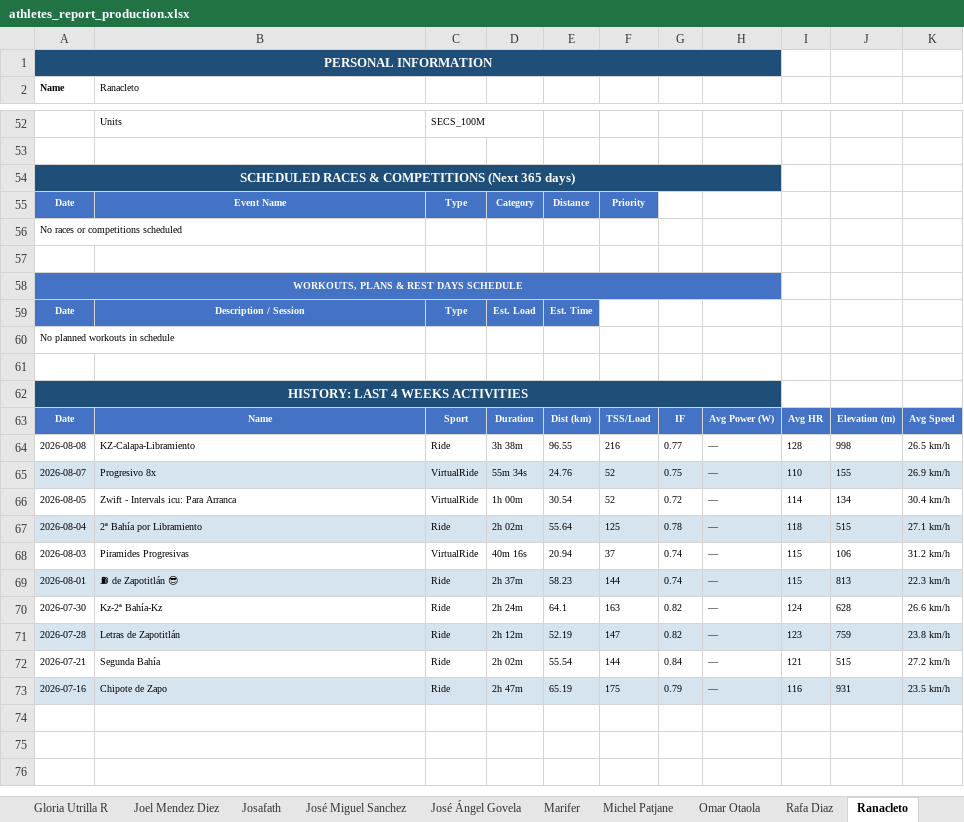
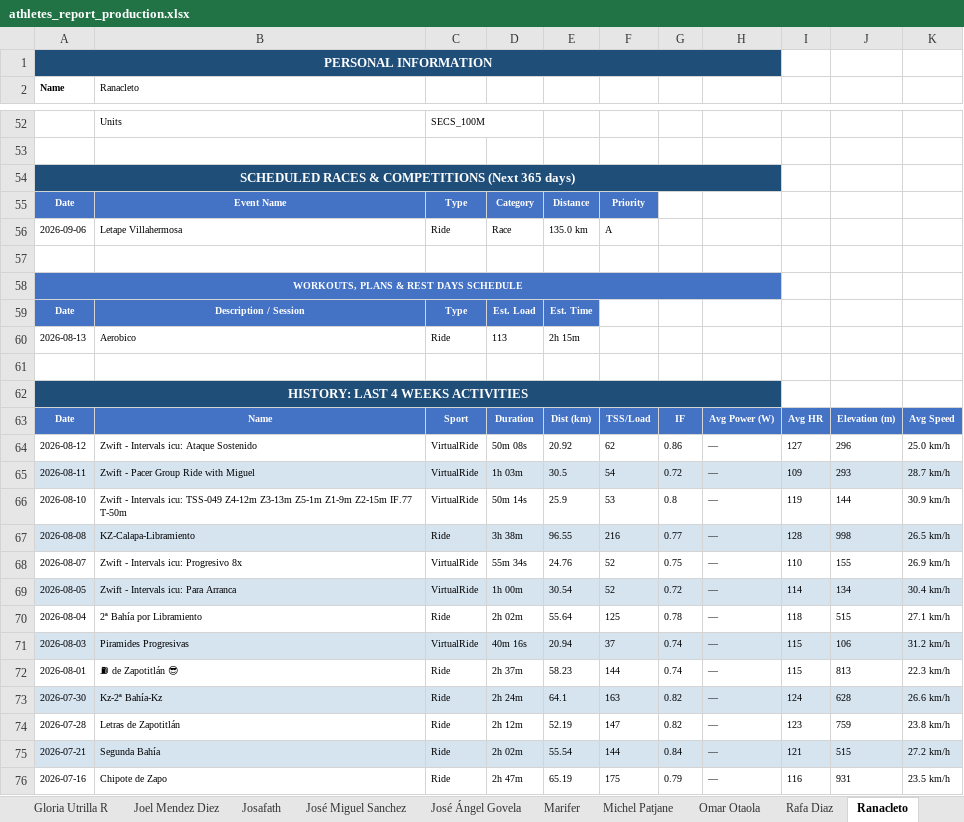
Before and after one commit to infamemp/infame-Elite-Endurance-Coach, an Excel workbook: Athlete Template/athletes_report_production.xlsx, sheet Ranacleto, drawn as a sheet; only a part is shown, gaps mark what is left out; values as stored, in another font and other column widths than the file's, no borders; removed rows and columns are numbered as before the commit, all else as after; the diff covers the shown part only; the diff names each change by its address in the sheet, - before the commit and + after, or states it on an @@ line.

Commit message:
Add athlete MD reports and update Excel sources
Update Athlete Template workbook and add converted athlete data. Adds new Excel sources (JG.xlsx, RL.xlsx) and generated athlete markdowns for José Ángel Govela and Vianey. Removes outdated files JM.xlsx, elias.xlsx and the corresponding Jose_Miguel_Sanchez.md. These changes reflect Excel-to-Markdown conversions and source file updates for athlete reports.

```diff
--- a/Athlete Template/athletes_report_production.xlsx (sheet Ranacleto)
+++ b/Athlete Template/athletes_report_production.xlsx (sheet Ranacleto)
-row 56: No races or competitions scheduled
+row 56: 2026-09-06 | Letape Villahermosa | Ride | Race | 135.0 km | A
-row 60: No planned workouts in schedule
+row 60: 2026-08-13 | Aerobico | Ride | 113 | 2h 15m
+row 64: 2026-08-12 | Zwift - Intervals icu: Ataque Sostenido | VirtualRide | 50m 08s | 20.92 | 62 | 0.86 | — | 127 | 296 | 25.0 km/h
+row 65: 2026-08-11 | Zwift - Pacer Group Ride with Miguel | VirtualRide | 1h 03m | 30.5 | 54 | 0.72 | — | 109 | 293 | 28.7 km/h
+row 66: 2026-08-10 | Zwift - Intervals icu: TSS-049 Z4-12m Z3-13m Z5-1m Z1-9m Z2-15m IF.77 T-50m | VirtualRide | 50m 14s | 25.9 | 53 | 0.8 | — | 119 | 144 | 30.9 km/h
-A67:K67 fill: none
+A67:K67 fill: #D6E4F0
-A68:K68 fill: #D6E4F0
+A68:K68 fill: none
-B68 (Ranacleto): Progresivo 8x
+B68 (Ranacleto): Zwift - Intervals icu: Progresivo 8x
-A69:K69 fill: none
+A69:K69 fill: #D6E4F0
-A70:K70 fill: #D6E4F0
+A70:K70 fill: none
-A71:K71 fill: none
+A71:K71 fill: #D6E4F0
-A72:K72 fill: #D6E4F0
+A72:K72 fill: none
-A73:K73 fill: none
+A73:K73 fill: #D6E4F0
-A74:K74 fill: #D6E4F0
+A74:K74 fill: none
-A75:K75 fill: none
+A75:K75 fill: #D6E4F0
-A76:K76 fill: #D6E4F0
+A76:K76 fill: none
```
Also changed, not shown: 6 edited cells elsewhere in this sheet, sheet Michel Patjane, sheet José Ángel Govela, sheet Vianey, sheet Alvaro Fernandez, sheet elias caballero, sheet Omar Otaola, 11 more sheets, 7 other files.
